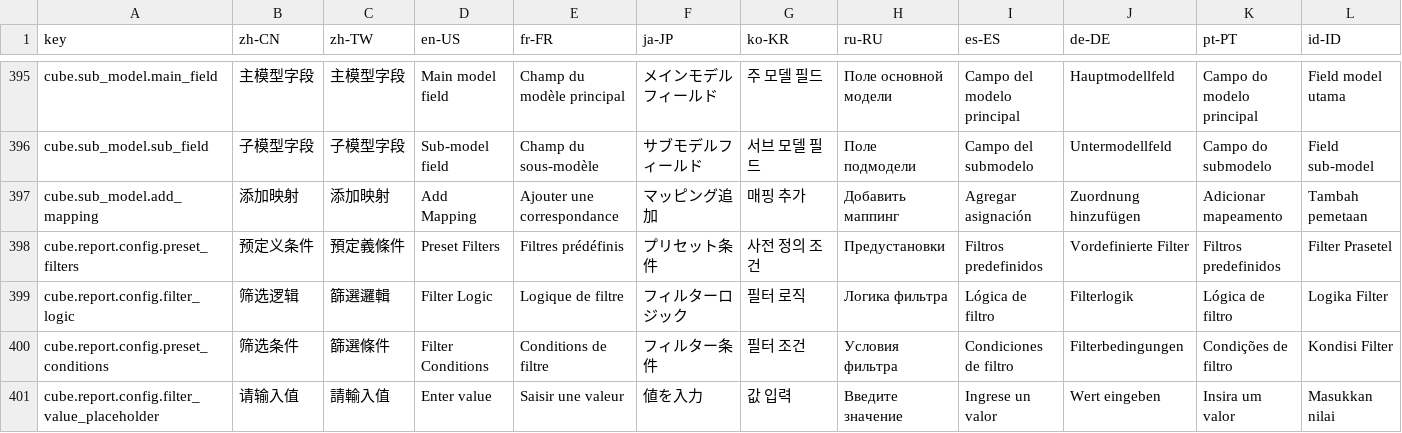
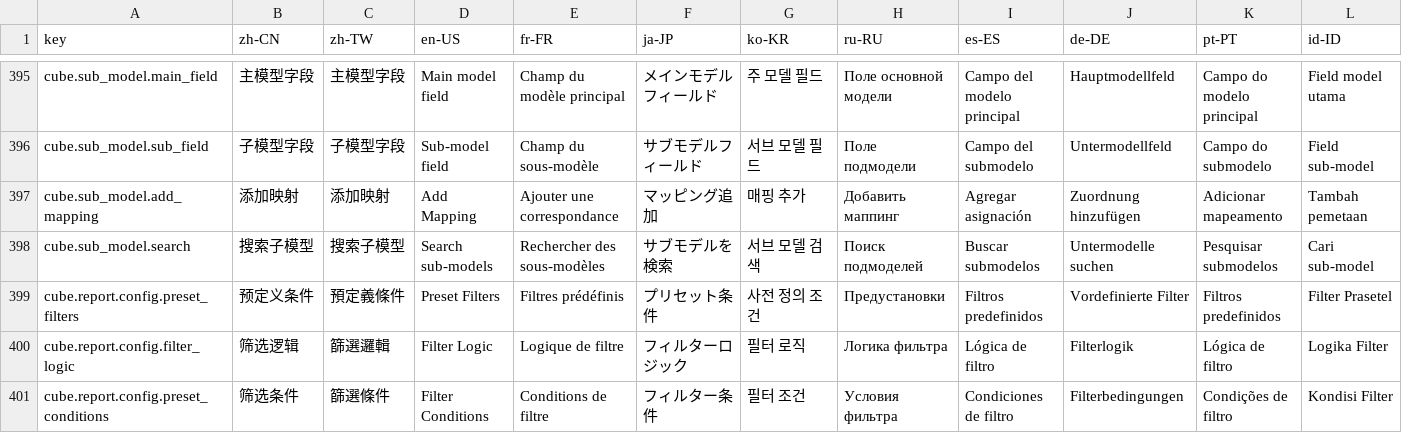
Before and after one commit to erupts/erupt, a CSV file: erupt-web/src/main/resources/public/erupt.i18n.csv, drawn as a sheet; only a part is shown, gaps mark what is left out; the shorter side is filled out with more unchanged rows; rows hold the shown columns only; the diff names each change by its address in the sheet, - before the commit and + after, or states it on an @@ line.

Commit message:
update erupt-web

```diff
--- a/erupt-web/src/main/resources/public/erupt.i18n.csv
+++ b/erupt-web/src/main/resources/public/erupt.i18n.csv
+row 398: cube.sub_model.search | 搜索子模型 | 搜索子模型 | Search sub-models | Rechercher des sous-modèles | サブモデルを検索 | 서브 모델 검색 | Поиск подмоделей | Buscar submodelos | Untermodelle suchen | Pesquisar submodelos | Cari sub-model
```
Also changed, not shown: 5 other files.
